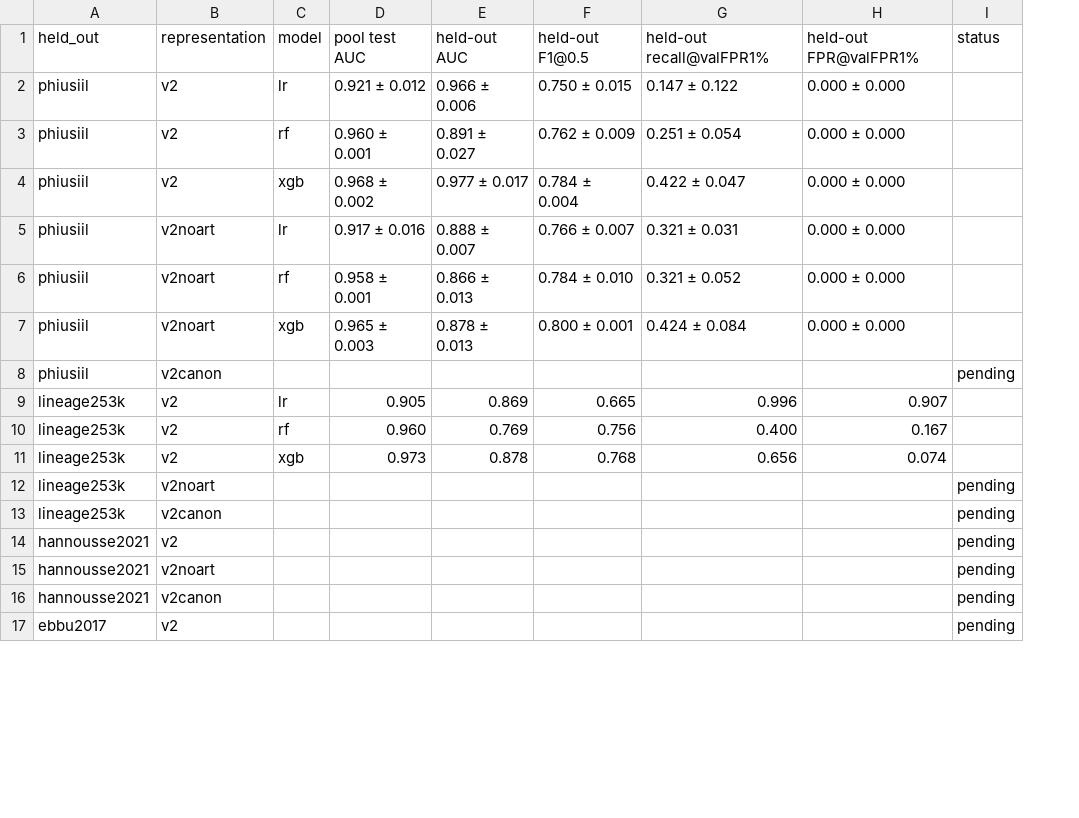
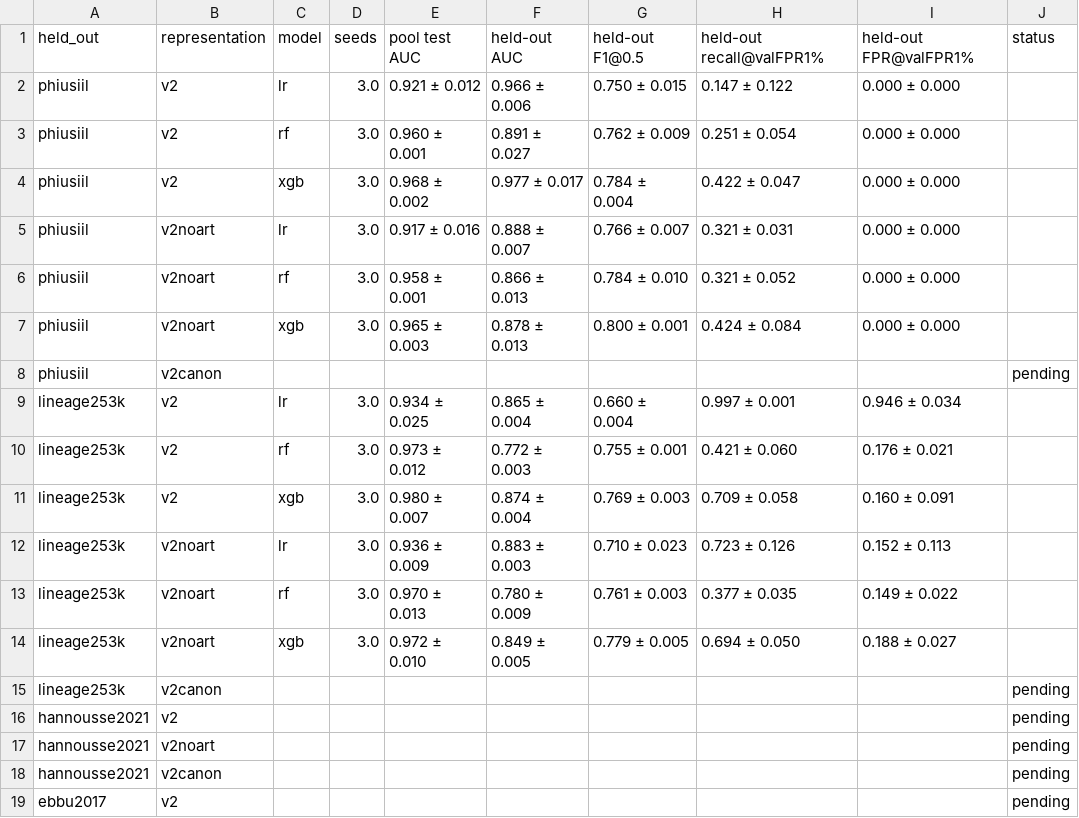
Before and after one commit to het-khatusuriya/phishing-url-artifact-study, a CSV file: results/tables/paper_T5.csv, drawn as a sheet; only a part is shown; removed rows and columns are numbered as before the commit, all else as after; the diff names each change by its address in the sheet, - before the commit and + after, or states it on an @@ line.

Commit message:
Word paper with all sections, figures, tables, literature survey and appendices; updated results

```diff
--- a/results/tables/paper_T5.csv
+++ b/results/tables/paper_T5.csv
+column D, rows 1-11: seeds | 3.0 | 3.0 | 3.0 | 3.0 | 3.0 | 3.0 |  | 3.0 | 3.0 | 3.0
-E9: 0.905
+E9: 0.934 ± 0.025
-F9: 0.869
+F9: 0.865 ± 0.004
-G9: 0.665
+G9: 0.660 ± 0.004
-H9: 0.996
+H9: 0.997 ± 0.001
-I9: 0.907
+I9: 0.946 ± 0.034
-E10: 0.960
+E10: 0.973 ± 0.012
-F10: 0.769
+F10: 0.772 ± 0.003
-G10: 0.756
+G10: 0.755 ± 0.001
-H10: 0.400
+H10: 0.421 ± 0.060
-I10: 0.167
+I10: 0.176 ± 0.021
-E11: 0.973
+E11: 0.980 ± 0.007
-F11: 0.878
+F11: 0.874 ± 0.004
-G11: 0.768
+G11: 0.769 ± 0.003
-H11: 0.656
+H11: 0.709 ± 0.058
-I11: 0.074
+I11: 0.160 ± 0.091
-row 12: lineage253k | v2noart |  |  |  |  |  |  | pending
+row 12: lineage253k | v2noart | lr | 3.0 | 0.936 ± 0.009 | 0.883 ± 0.003 | 0.710 ± 0.023 | 0.723 ± 0.126 | 0.152 ± 0.113
+row 13: lineage253k | v2noart | rf | 3.0 | 0.970 ± 0.013 | 0.780 ± 0.009 | 0.761 ± 0.003 | 0.377 ± 0.035 | 0.149 ± 0.022
+row 14: lineage253k | v2noart | xgb | 3.0 | 0.972 ± 0.010 | 0.849 ± 0.005 | 0.779 ± 0.005 | 0.694 ± 0.050 | 0.188 ± 0.027
```
Also changed, not shown: results/tables/paper_T3.csv, results/tables/paper_T4.csv, 40 other files.
